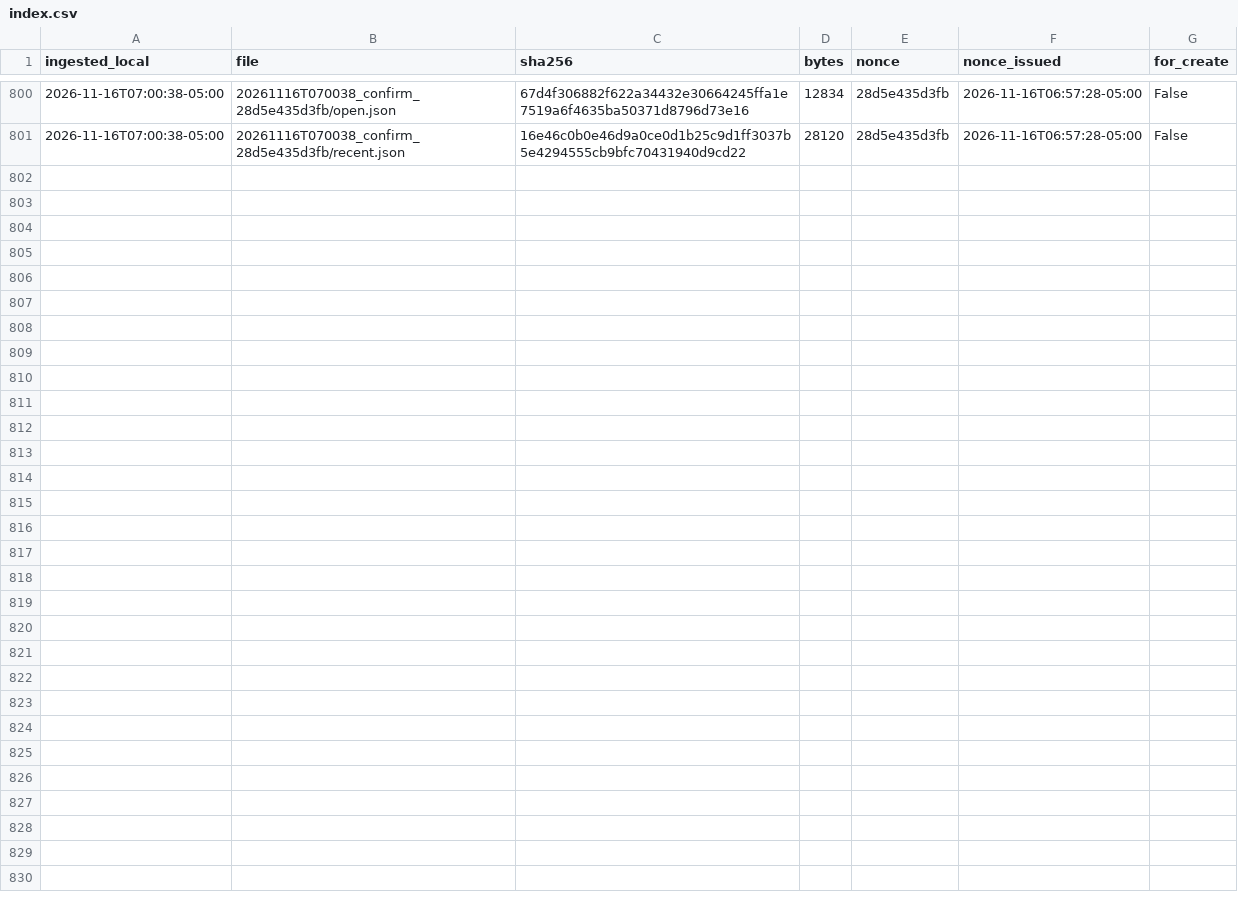
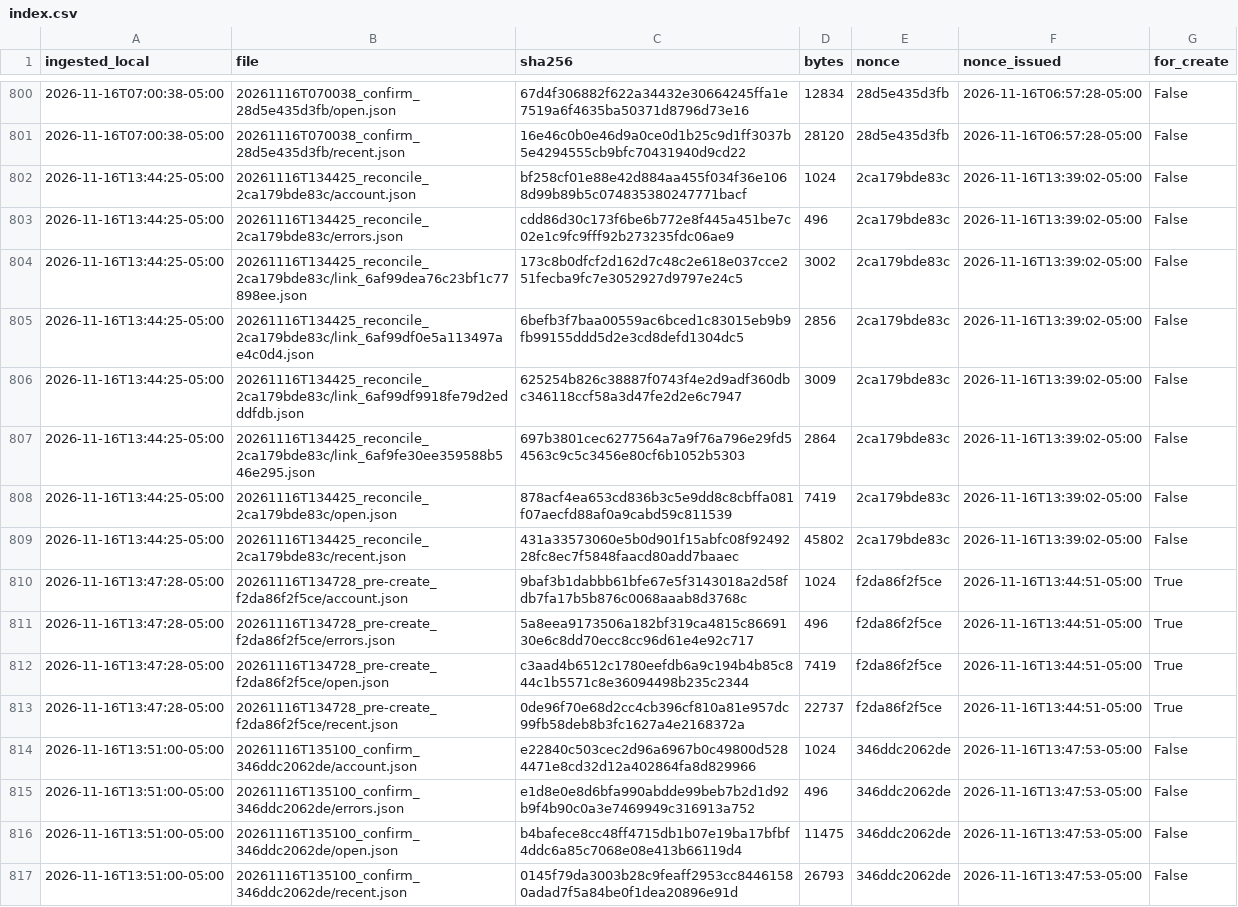
Before and after one commit to eduardomora041092-niolab/curiolab-studio-30, a CSV file: evidence/buffer/index.csv, drawn as a sheet; only a part is shown, gaps mark what is left out.

```diff
--- a/evidence/buffer/index.csv
+++ b/evidence/buffer/index.csv
@@ -801 +801,17 @@ ingested_local,file,sha256,bytes,nonce,nonce_issued,for_create
 2026-11-16T07:00:38-05:00,20261116T070038_confirm_28d5e435d3fb/recent.json,16e46c0b0e46d9a0ce0d1b25c9d1ff3037b5e4294555cb9bfc70431940d9cd22,28120,28d5e435d3fb,2026-11-16T06:57:28-05:00,False
+2026-11-16T13:44:25-05:00,20261116T134425_reconcile_2ca179bde83c/account.json,bf258cf01e88e42d884aa455f034f36e1068d99b89b5c074835380247771bacf,1024,2ca179bde83c,2026-11-16T13:39:02-05:00,False
+2026-11-16T13:44:25-05:00,20261116T134425_reconcile_2ca179bde83c/errors.json,cdd86d30c173f6be6b772e8f445a451be7c02e1c9fc9fff92b273235fdc06ae9,496,2ca179bde83c,2026-11-16T13:39:02-05:00,False
+2026-11-16T13:44:25-05:00,20261116T134425_reconcile_2ca179bde83c/link_6af99dea76c23bf1c77898ee.json,173c8b0dfcf2d162d7c48c2e618e037cce251fecba9fc7e3052927d9797e24c5,3002,2ca179bde83c,2026-11-16T13:39:02-05:00,False
+2026-11-16T13:44:25-05:00,20261116T134425_reconcile_2ca179bde83c/link_6af99df0e5a113497ae4c0d4.json,6befb3f7baa00559ac6bced1c83015eb9b9fb99155ddd5d2e3cd8defd1304dc5,2856,2ca179bde83c,2026-11-16T13:39:02-05:00,False
+2026-11-16T13:44:25-05:00,20261116T134425_reconcile_2ca179bde83c/link_6af99df9918fe79d2edddfdb.json,625254b826c38887f0743f4e2d9adf360dbc346118ccf58a3d47fe2d2e6c7947,3009,2ca179bde83c,2026-11-16T13:39:02-05:00,False
+2026-11-16T13:44:25-05:00,20261116T134425_reconcile_2ca179bde83c/link_6af9fe30ee359588b546e295.json,697b3801cec6277564a7a9f76a796e29fd54563c9c5c3456e80cf6b1052b5303,2864,2ca179bde83c,2026-11-16T13:39:02-05:00,False
+2026-11-16T13:44:25-05:00,20261116T134425_reconcile_2ca179bde83c/open.json,878acf4ea653cd836b3c5e9dd8c8cbffa081f07aecfd88af0a9cabd59c811539,7419,2ca179bde83c,2026-11-16T13:39:02-05:00,False
+2026-11-16T13:44:25-05:00,20261116T134425_reconcile_2ca179bde83c/recent.json,431a33573060e5b0d901f15abfc08f9249228fc8ec7f5848faacd80add7baaec,45802,2ca179bde83c,2026-11-16T13:39:02-05:00,False
+2026-11-16T13:47:28-05:00,20261116T134728_pre-create_f2da86f2f5ce/account.json,9baf3b1dabbb61bfe67e5f3143018a2d58fdb7fa17b5b876c0068aaab8d3768c,1024,f2da86f2f5ce,2026-11-16T13:44:51-05:00,True
+2026-11-16T13:47:28-05:00,20261116T134728_pre-create_f2da86f2f5ce/errors.json,5a8eea9173506a182bf319ca4815c8669130e6c8dd70ecc8cc96d61e4e92c717,496,f2da86f2f5ce,2026-11-16T13:44:51-05:00,True
+2026-11-16T13:47:28-05:00,20261116T134728_pre-create_f2da86f2f5ce/open.json,c3aad4b6512c1780eefdb6a9c194b4b85c844c1b5571c8e36094498b235c2344,7419,f2da86f2f5ce,2026-11-16T13:44:51-05:00,True
+2026-11-16T13:47:28-05:00,20261116T134728_pre-create_f2da86f2f5ce/recent.json,0de96f70e68d2cc4cb396cf810a81e957dc99fb58deb8b3fc1627a4e2168372a,22737,f2da86f2f5ce,2026-11-16T13:44:51-05:00,True
+2026-11-16T13:51:00-05:00,20261116T135100_confirm_346ddc2062de/account.json,e22840c503cec2d96a6967b0c49800d5284471e8cd32d12a402864fa8d829966,1024,346ddc2062de,2026-11-16T13:47:53-05:00,False
+2026-11-16T13:51:00-05:00,20261116T135100_confirm_346ddc2062de/errors.json,e1d8e0e8d6bfa990abdde99beb7b2d1d92b9f4b90c0a3e7469949c316913a752,496,346ddc2062de,2026-11-16T13:47:53-05:00,False
+2026-11-16T13:51:00-05:00,20261116T135100_confirm_346ddc2062de/open.json,b4bafece8cc48ff4715db1b07e19ba17bfbf4ddc6a85c7068e08e413b66119d4,11475,346ddc2062de,2026-11-16T13:47:53-05:00,False
+2026-11-16T13:51:00-05:00,20261116T135100_confirm_346ddc2062de/recent.json,0145f79da3003b28c9feaff2953cc84461580adad7f5a84be0f1dea20896e91d,26793,346ddc2062de,2026-11-16T13:47:53-05:00,False
```
Also changed, not shown: calendar/CurioLab_calendario_90.csv, logs/metrics.csv, 27 other files.
